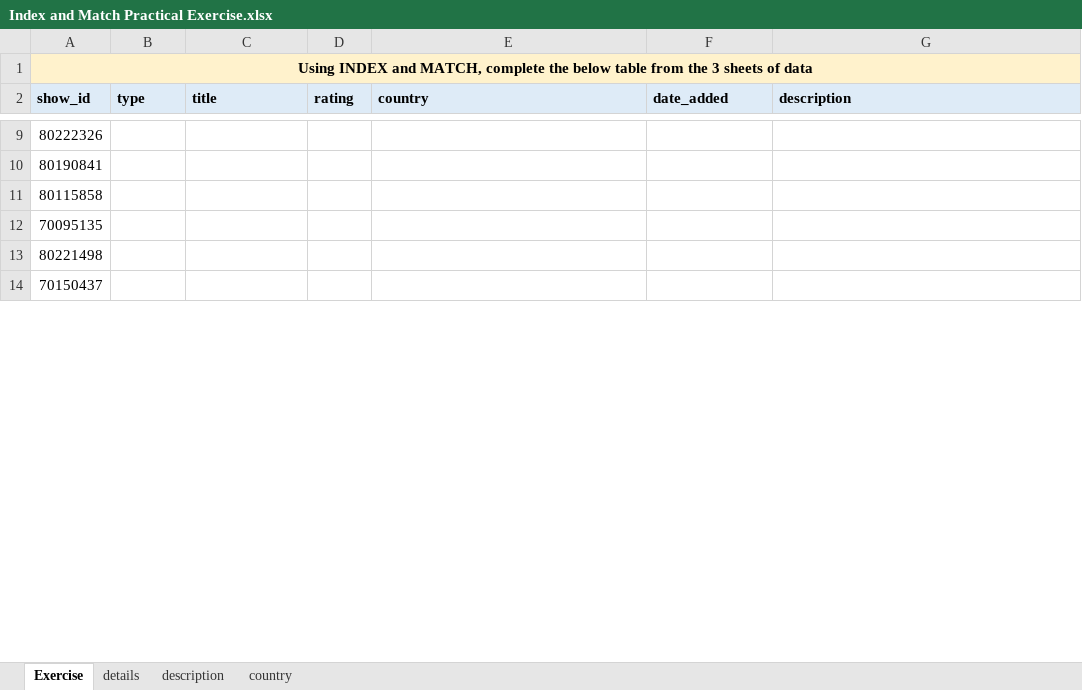
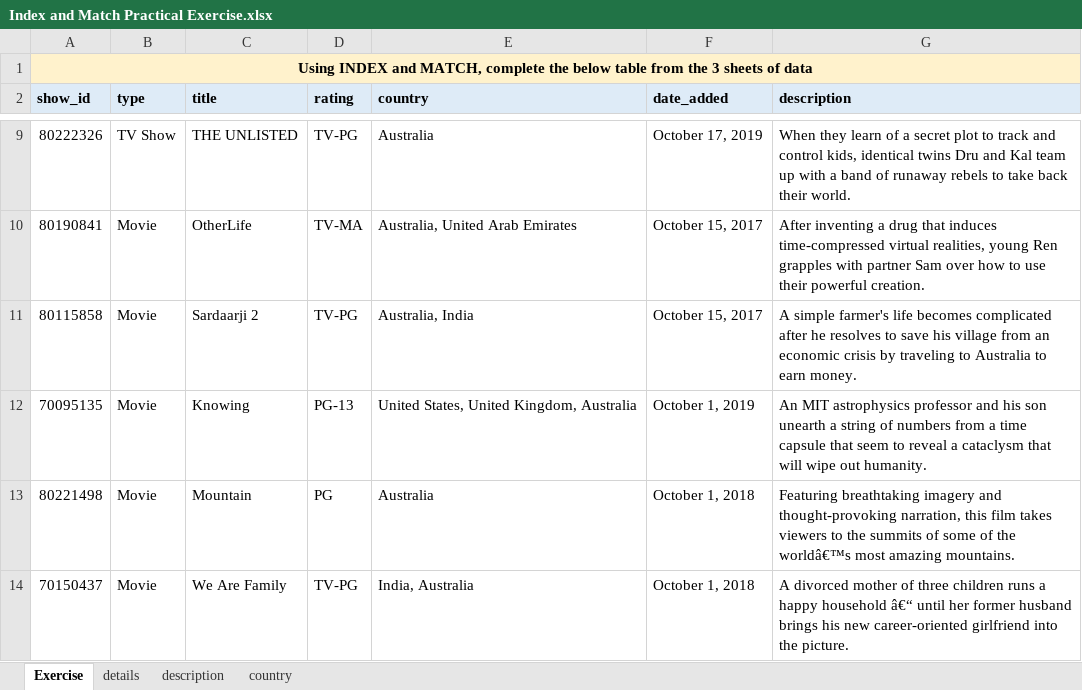
Before and after one commit to markpackham/WYWM_DataAnalysisExcel, an Excel workbook: Joining Data in Excel/Index and Match Practical Exercise.xlsx, sheet Exercise, drawn as a sheet; only a part is shown, gaps mark what is left out; values as stored, in another font and other column widths than the file's, no borders; the diff covers the shown part only; the diff names each change by its address in the sheet, - before the commit and + after, or states it on an @@ line.

```diff
--- a/Joining Data in Excel/Index and Match Practical Exercise.xlsx (sheet Exercise)
+++ b/Joining Data in Excel/Index and Match Practical Exercise.xlsx (sheet Exercise)
-B9 (type): (empty)
+B9 (type): TV Show
-C9 (title): (empty)
+C9 (title): THE UNLISTED
-D9 (rating): (empty)
+D9 (rating): TV-PG
-E9 (country): (empty)
+E9 (country): Australia
-F9 (date_added): (empty)
+F9 (date_added): October 17, 2019
-G9 (description): (empty)
+G9 (description): When they learn of a secret plot to track and control kids, identical twins Dru and Kal team up with a band of runaway rebels to take back their world.
-B10:B14 (type): (empty)
+B10:B14 (type): Movie
-C10 (title): (empty)
+C10 (title): OtherLife
-D10 (rating): (empty)
+D10 (rating): TV-MA
-E10 (country): (empty)
+E10 (country): Australia, United Arab Emirates
-F10:F11 (date_added): (empty)
+F10:F11 (date_added): October 15, 2017
-G10 (description): (empty)
+G10 (description): After inventing a drug that induces time-compressed virtual realities, young Ren grapples with partner Sam over how to use their powerful creation.
-C11 (title): (empty)
+C11 (title): Sardaarji 2
-D11 (rating): (empty)
+D11 (rating): TV-PG
-E11 (country): (empty)
+E11 (country): Australia, India
-G11 (description): (empty)
+G11 (description): A simple farmer's life becomes complicated after he resolves to save his village from an economic crisis by traveling to Australia to earn money.
-C12 (title): (empty)
+C12 (title): Knowing
-D12 (rating): (empty)
+D12 (rating): PG-13
-E12 (country): (empty)
+E12 (country): United States, United Kingdom, Australia
-F12 (date_added): (empty)
+F12 (date_added): October 1, 2019
-G12 (description): (empty)
+G12 (description): An MIT astrophysics professor and his son unearth a string of numbers from a time capsule that seem to reveal a cataclysm that will wipe out humanity.
-C13 (title): (empty)
+C13 (title): Mountain
-D13 (rating): (empty)
+D13 (rating): PG
-E13 (country): (empty)
+E13 (country): Australia
-F13:F14 (date_added): (empty)
+F13:F14 (date_added): October 1, 2018
-G13 (description): (empty)
+G13 (description): Featuring breathtaking imagery and thought-provoking narration, this film takes viewers to the summits of some of the worldâ€™s most amazing mountains.
-C14 (title): (empty)
+C14 (title): We Are Family
-D14 (rating): (empty)
+D14 (rating): TV-PG
-E14 (country): (empty)
+E14 (country): India, Australia
-G14 (description): (empty)
+G14 (description): A divorced mother of three children runs a happy household â€“ until her former husband brings his new career-oriented girlfriend into the picture.
```
Also changed, not shown: 720 edited cells elsewhere in this sheet, 1 other file.
